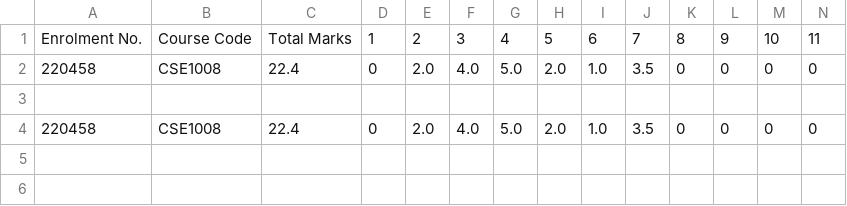
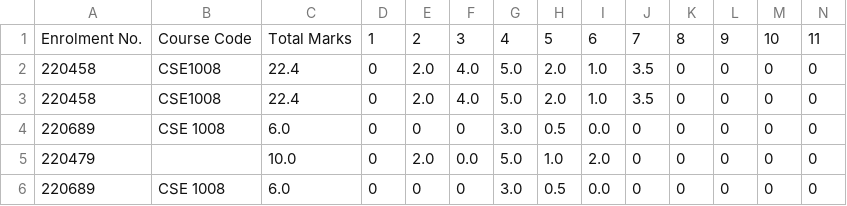
Before and after one commit to aryan2334/answer-script-recognition, a CSV file: Form_parser/Marks.csv, drawn as a sheet; only a part is shown; removed rows and columns are numbered as before the commit, all else as after; rows hold the shown columns only; the diff names each change by its address in the sheet, - before the commit and + after, or states it on an @@ line.

```diff
--- a/Form_parser/Marks.csv
+++ b/Form_parser/Marks.csv
-row 3: (empty)
+row 4: 220689 | CSE 1008 | 6.0 | 0 | 0 | 0 | 3.0 | 0.5 | 0.0 | 0 | 0 | 0 | 0 | 0
+row 5: 220479 |  | 10.0 | 0 | 2.0 | 0.0 | 5.0 | 1.0 | 2.0 | 0 | 0 | 0 | 0 | 0
+row 6: 220689 | CSE 1008 | 6.0 | 0 | 0 | 0 | 3.0 | 0.5 | 0.0 | 0 | 0 | 0 | 0 | 0
```
Also changed, not shown: 2 other files.
